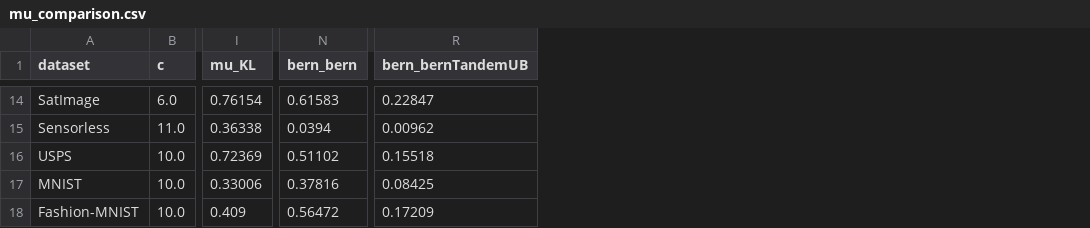
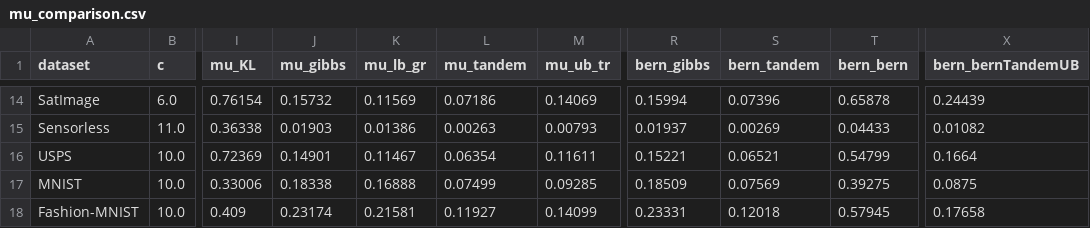
Before and after one commit to StephanLorenzen/MajorityVoteBounds, a CSV file: NeurIPS2021/plots/table/bootstrap/optimize/mu_comparison.csv, drawn as a sheet; only a part is shown, gaps mark what is left out; addresses are those after the commit; the diff covers the shown part only; the diff names each change by its address in the sheet, - before the commit and + after, or states it on an @@ line.

```diff
--- a/NeurIPS2021/plots/table/bootstrap/optimize/mu_comparison.csv
+++ b/NeurIPS2021/plots/table/bootstrap/optimize/mu_comparison.csv
+column J (mu_gibbs), rows 14-18: 0.15732 | 0.01903 | 0.14901 | 0.18338 | 0.23174
+column K (mu_lb_gr), rows 14-18: 0.11569 | 0.01386 | 0.11467 | 0.16888 | 0.21581
+column L (mu_tandem), rows 14-18: 0.07186 | 0.00263 | 0.06354 | 0.07499 | 0.11927
+column M (mu_ub_tr), rows 14-18: 0.14069 | 0.00793 | 0.11611 | 0.09285 | 0.14099
+column R (bern_gibbs), rows 14-18: 0.15994 | 0.01937 | 0.15221 | 0.18509 | 0.23331
+column S (bern_tandem), rows 14-18: 0.07396 | 0.00269 | 0.06521 | 0.07569 | 0.12018
-T14 (bern_bern): 0.61583
+T14 (bern_bern): 0.65878
-X14 (bern_bernTandemUB): 0.22847
+X14 (bern_bernTandemUB): 0.24439
-T15 (bern_bern): 0.0394
+T15 (bern_bern): 0.04433
-X15 (bern_bernTandemUB): 0.00962
+X15 (bern_bernTandemUB): 0.01082
-T16 (bern_bern): 0.51102
+T16 (bern_bern): 0.54799
-X16 (bern_bernTandemUB): 0.15518
+X16 (bern_bernTandemUB): 0.1664
-T17 (bern_bern): 0.37816
+T17 (bern_bern): 0.39275
-X17 (bern_bernTandemUB): 0.08425
+X17 (bern_bernTandemUB): 0.0875
-T18 (bern_bern): 0.56472
+T18 (bern_bern): 0.57945
-X18 (bern_bernTandemUB): 0.17209
+X18 (bern_bernTandemUB): 0.17658
```
Also changed, not shown: 26 edited cells elsewhere in this file, NeurIPS2021/plots/table/bootstrap/optimize/bounds_optimized.csv, NeurIPS2021/plots/table/bootstrap/optimize/test_risk.csv.
